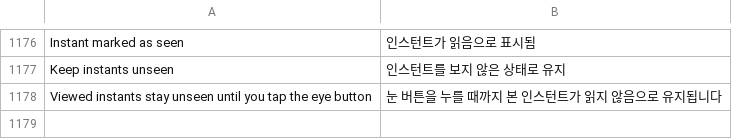
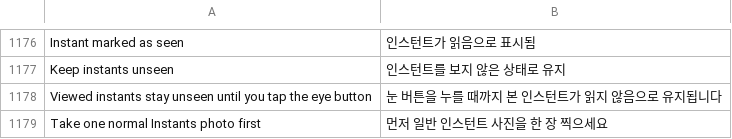
Before and after one commit to meraz9000/HushGram, a TSV file: extensions/shared/library/src/main/l10n/ko.tsv, drawn as a sheet; only a part is shown, gaps mark what is left out; the diff names each change by its address in the sheet, - before the commit and + after, or states it on an @@ line.

Commit message:
feat(instants): save on hold, frame gallery photos, fix archive delete
- Holding an instant saves it, marks the current instant seen on Instagram,
  and advances to the next card; stories keep the reply-bar Save button.
- The gallery picker opens a square, rounded framing view matching the native
  Instants viewfinder, with pan/pinch and Cancel/Save. The framed bitmap feeds
  the existing capture replay, which still needs one normal Instants photo
  first to record the camera callback.
- Fix archive delete: QuickSnapApi.A06 is the soft-delete request, not a seen
  request, so Keep instants unseen no longer blocks it.
- Keep the C07OZ copy in constructor order when dropping eye ids, and let
  pending eye ids open the bulk-seen gate for long-press syncs.
- Docs, translations, catalog, hook tests and identity/provenance records.

```diff
--- a/extensions/shared/library/src/main/l10n/ko.tsv
+++ b/extensions/shared/library/src/main/l10n/ko.tsv
+row 1179: Take one normal Instants photo first | 먼저 일반 인스턴트 사진을 한 장 찍으세요
```
Also changed, not shown: extensions/shared/library/src/main/l10n/de.tsv, extensions/shared/library/src/main/l10n/es.tsv, 21 other files.
